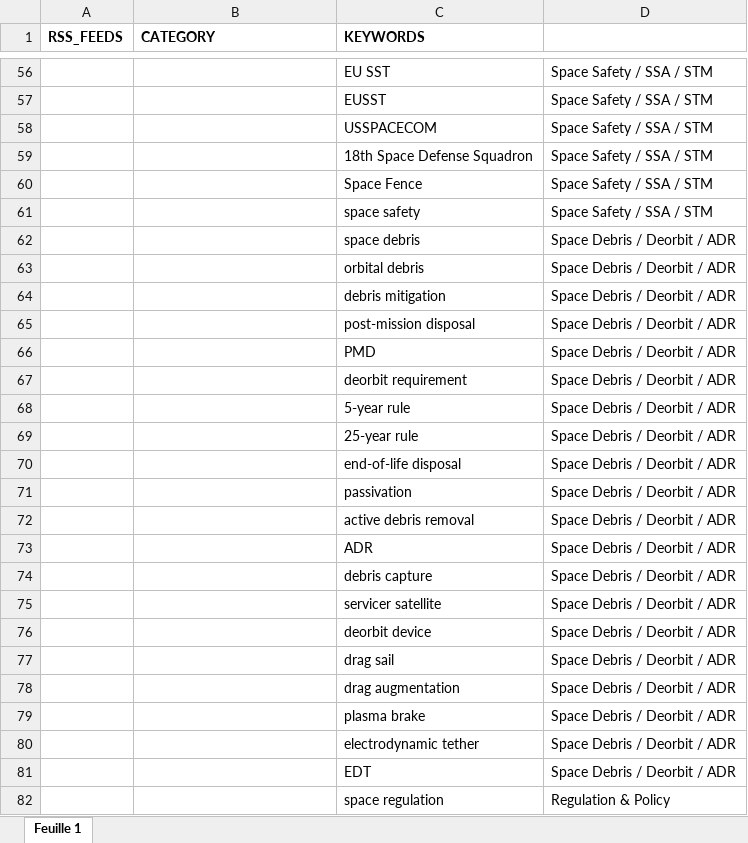
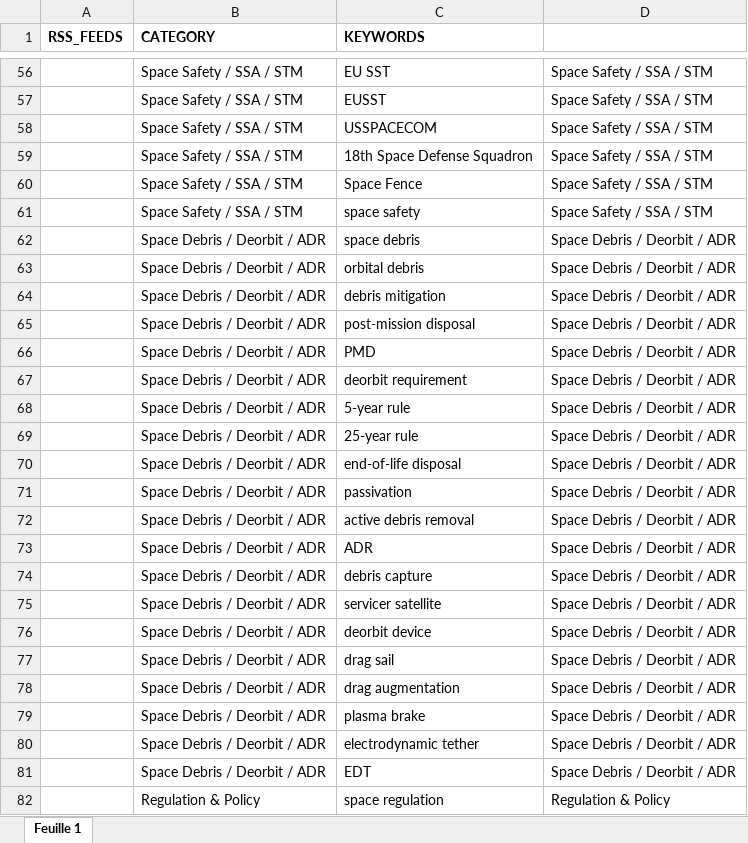
Before and after one commit to Orbitways/orbitways-daily-news, an Excel workbook: Feed.xlsx, sheet Feuille 1, drawn as a sheet; only a part is shown, gaps mark what is left out; values as stored, in another font and other column widths than the file's, no borders; the diff covers the shown part only; the diff names each change by its address in the sheet, - before the commit and + after, or states it on an @@ line.

```diff
--- a/Feed.xlsx (sheet Feuille 1)
+++ b/Feed.xlsx (sheet Feuille 1)
-B56:B61 (CATEGORY): (empty)
+B56:B61 (CATEGORY): Space Safety / SSA / STM
-B62:B81 (CATEGORY): (empty)
+B62:B81 (CATEGORY): Space Debris / Deorbit / ADR
-B82 (CATEGORY): (empty)
+B82 (CATEGORY): Regulation & Policy
```
Also changed, not shown: 142 edited cells elsewhere in this sheet.
